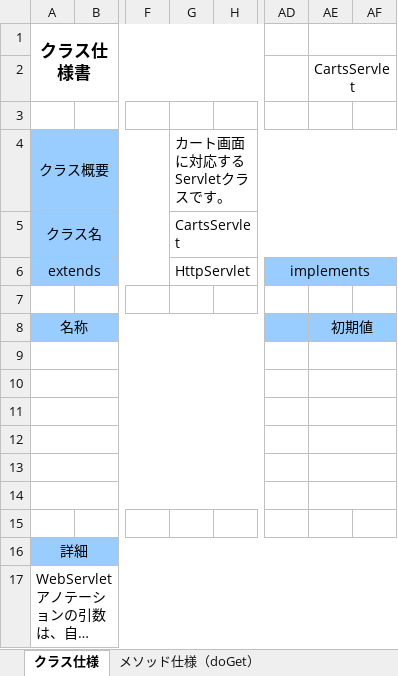
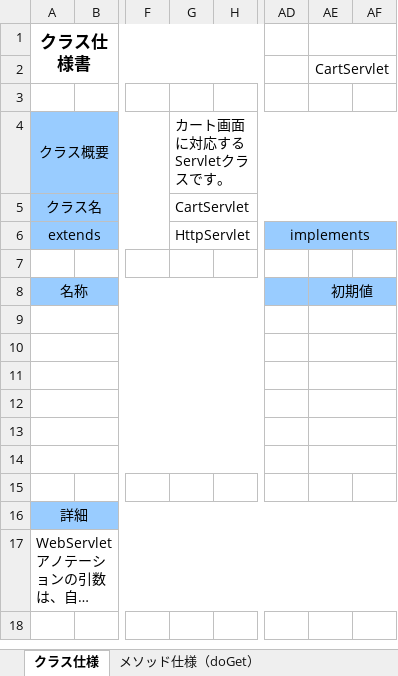
Before and after one commit to kmajima1011/dev, an Excel workbook: 099-納品物/020-内部_プログラミング設計/022-クラス仕様書/購入機能/Servlet/CartServlet_クラス仕様書.xlsx, sheet クラス仕様, drawn as a sheet; only a part is shown, gaps mark what is left out; long unchanged cells end in …; values as stored, in another font and other column widths than the file's, no borders; the diff names each change by its address in the sheet, - before the commit and + after, or states it on an @@ line.

```diff
--- a/099-納品物/020-内部_プログラミング設計/022-クラス仕様書/購入機能/Servlet/CartServlet_クラス仕様書.xlsx (sheet クラス仕様)
+++ b/099-納品物/020-内部_プログラミング設計/022-クラス仕様書/購入機能/Servlet/CartServlet_クラス仕様書.xlsx (sheet クラス仕様)
-AE2: CartsServlet
+AE2: CartServlet
-G5: CartsServlet
+G5: CartServlet
```
Also changed, not shown: sheet メソッド仕様（doPost）, sheet メソッド仕様（doGet）, 020-内部_プログラミング設計/022-クラス仕様書/購入機能/Servlet/CartServlet_クラス仕様書.xlsx, 8 other files.
